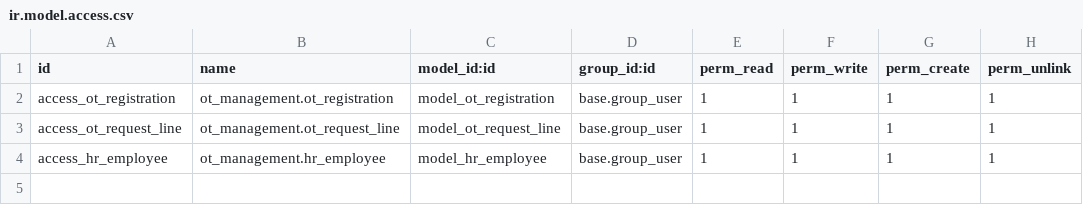
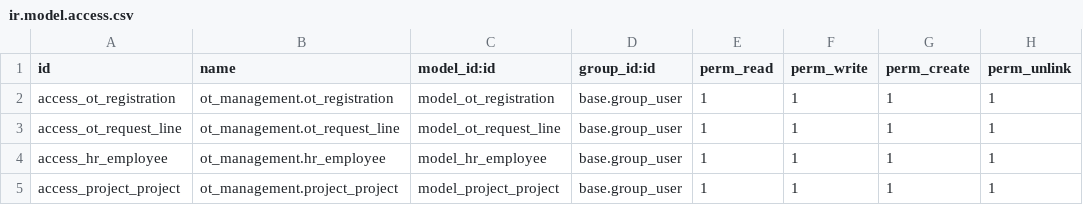
Before and after one commit to cyberduck77/odoo_prac, a CSV file: addons/ot_management/security/ir.model.access.csv, drawn as a sheet.

```diff
--- a/addons/ot_management/security/ir.model.access.csv
+++ b/addons/ot_management/security/ir.model.access.csv
@@ -4 +4,2 @@ access_ot_request_line,ot_management.ot_request_line,model_ot_request_line,base.
 access_hr_employee,ot_management.hr_employee,model_hr_employee,base.group_user,1,1,1,1
+access_project_project,ot_management.project_project,model_project_project,base.group_user,1,1,1,1
```
Also changed, not shown: 3 other files.
